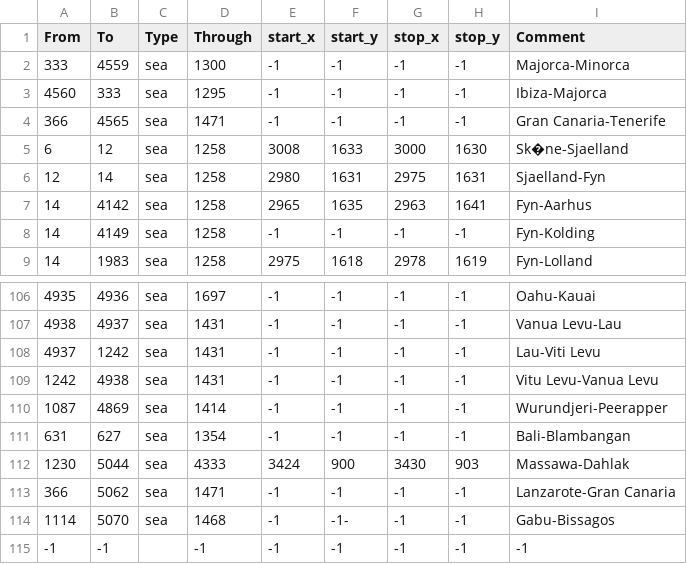
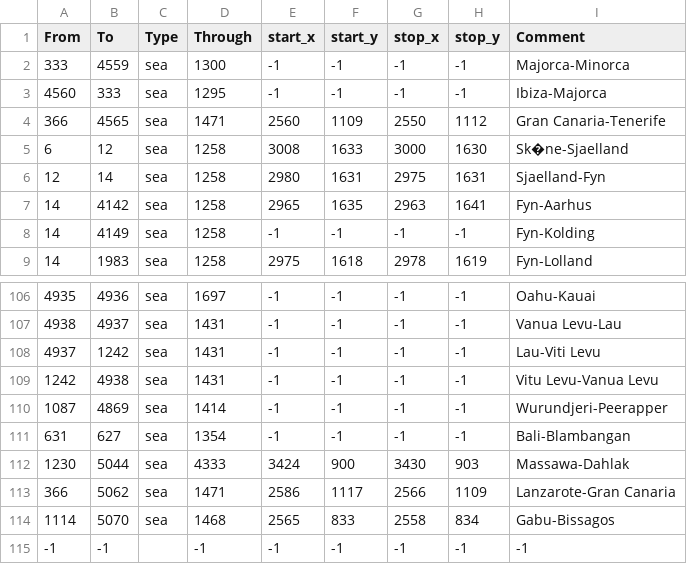
Before and after one commit to Shwartz99/Mountains-of-the-Moon, a CSV file: map/adjacencies.csv, drawn as a sheet; only a part is shown, gaps mark what is left out.

```diff
--- a/map/adjacencies.csv
+++ b/map/adjacencies.csv
@@ -3,3 +3,3 @@ From;To;Type;Through;start_x;start_y;stop_x;stop_y;Comment
 4560;333;sea;1295;-1;-1;-1;-1;Ibiza-Majorca
-366;4565;sea;1471;-1;-1;-1;-1;Gran Canaria-Tenerife
+366;4565;sea;1471;2560;1109;2550;1112;Gran Canaria-Tenerife
 6;12;sea;1258;3008;1633;3000;1630;Sk�ne-Sjaelland
@@ -112,4 +112,4 @@ From;To;Type;Through;start_x;start_y;stop_x;stop_y;Comment
 1230;5044;sea;4333;3424;900;3430;903;Massawa-Dahlak
-366;5062;sea;1471;-1;-1;-1;-1;Lanzarote-Gran Canaria
-1114;5070;sea;1468;-1;-1-;-1;-1;Gabu-Bissagos
+366;5062;sea;1471;2586;1117;2566;1109;Lanzarote-Gran Canaria
+1114;5070;sea;1468;2565;833;2558;834;Gabu-Bissagos
 -1;-1;;-1;-1;-1;-1;-1;-1;
```
Also changed, not shown: 19 other files.
